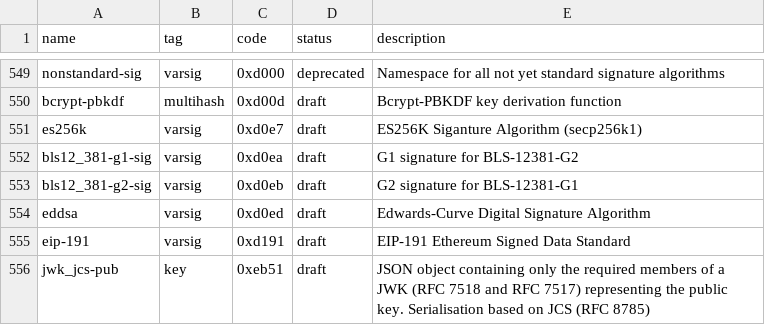
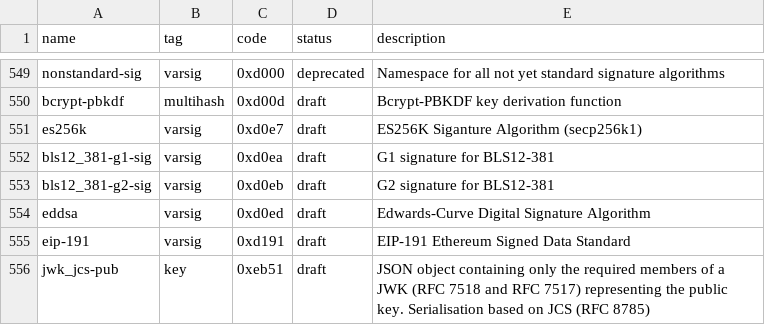
Before and after one commit to multiformats/multicodec, a CSV file: table.csv, drawn as a sheet; only a part is shown, gaps mark what is left out.

Commit message:
Update table.csv

```diff
--- a/table.csv
+++ b/table.csv
@@ -551,4 +551,4 @@ bcrypt-pbkdf,                   multihash,      0xd00d,         draft,      Bcry
 es256k,                         varsig,         0xd0e7,         draft,      ES256K Siganture Algorithm (secp256k1)
-bls12_381-g1-sig,               varsig,         0xd0ea,         draft,      G1 signature for BLS-12381-G2
-bls12_381-g2-sig,               varsig,         0xd0eb,         draft,      G2 signature for BLS-12381-G1
+bls12_381-g1-sig,               varsig,         0xd0ea,         draft,      G1 signature for BLS12-381
+bls12_381-g2-sig,               varsig,         0xd0eb,         draft,      G2 signature for BLS12-381
 eddsa,                          varsig,         0xd0ed,         draft,      Edwards-Curve Digital Signature Algorithm
```
